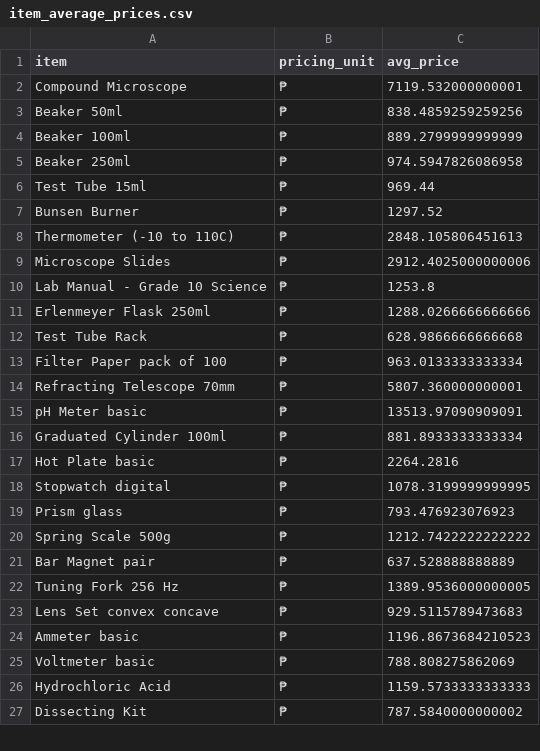
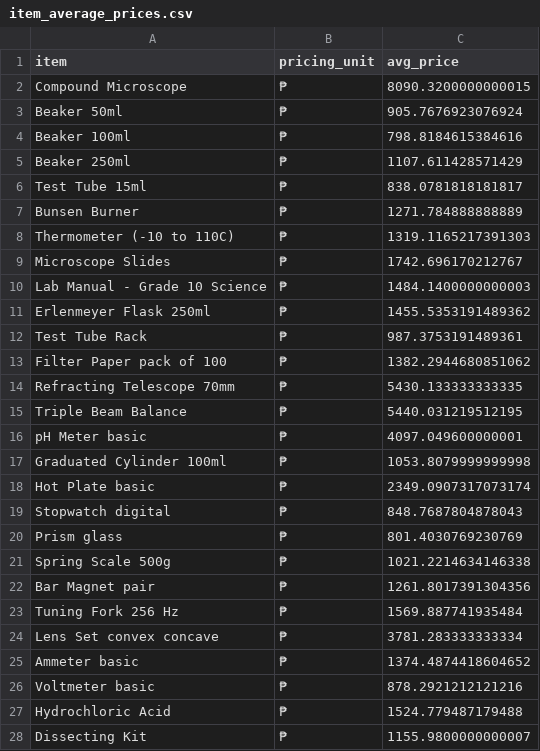
Before and after one commit to gabegtrrz/WatchdogAI, a CSV file: data/item_average_prices.csv, drawn as a sheet; only a part is shown; the diff covers the shown part only.

```diff
--- a/data/item_average_prices.csv
+++ b/data/item_average_prices.csv
@@ -1,27 +1,28 @@
 item,pricing_unit,avg_price
-Compound Microscope,₱,7119.532000000001
-Beaker 50ml,₱,838.4859259259256
-Beaker 100ml,₱,889.2799999999999
-Beaker 250ml,₱,974.5947826086958
-Test Tube 15ml,₱,969.44
-Bunsen Burner,₱,1297.52
-Thermometer (-10 to 110C),₱,2848.105806451613
-Microscope Slides,₱,2912.4025000000006
-Lab Manual - Grade 10 Science,₱,1253.8
-Erlenmeyer Flask 250ml,₱,1288.0266666666666
-Test Tube Rack,₱,628.9866666666668
-Filter Paper pack of 100,₱,963.0133333333334
-Refracting Telescope 70mm,₱,5807.360000000001
-pH Meter basic,₱,13513.97090909091
-Graduated Cylinder 100ml,₱,881.8933333333334
-Hot Plate basic,₱,2264.2816
-Stopwatch digital,₱,1078.3199999999995
-Prism glass,₱,793.476923076923
-Spring Scale 500g,₱,1212.7422222222222
-Bar Magnet pair,₱,637.528888888889
-Tuning Fork 256 Hz,₱,1389.9536000000005
-Lens Set convex concave,₱,929.5115789473683
-Ammeter basic,₱,1196.8673684210523
-Voltmeter basic,₱,788.808275862069
-Hydrochloric Acid,₱,1159.5733333333333
-Dissecting Kit,₱,787.5840000000002
+Compound Microscope,₱,8090.3200000000015
+Beaker 50ml,₱,905.7676923076924
+Beaker 100ml,₱,798.8184615384616
+Beaker 250ml,₱,1107.611428571429
+Test Tube 15ml,₱,838.0781818181817
+Bunsen Burner,₱,1271.784888888889
+Thermometer (-10 to 110C),₱,1319.1165217391303
+Microscope Slides,₱,1742.696170212767
+Lab Manual - Grade 10 Science,₱,1484.1400000000003
+Erlenmeyer Flask 250ml,₱,1455.5353191489362
+Test Tube Rack,₱,987.3753191489361
+Filter Paper pack of 100,₱,1382.2944680851062
+Refracting Telescope 70mm,₱,5430.133333333335
+Triple Beam Balance,₱,5440.031219512195
+pH Meter basic,₱,4097.049600000001
+Graduated Cylinder 100ml,₱,1053.8079999999998
+Hot Plate basic,₱,2349.0907317073174
+Stopwatch digital,₱,848.7687804878043
+Prism glass,₱,801.4030769230769
+Spring Scale 500g,₱,1021.2214634146338
+Bar Magnet pair,₱,1261.8017391304356
+Tuning Fork 256 Hz,₱,1569.887741935484
+Lens Set convex concave,₱,3781.283333333334
+Ammeter basic,₱,1374.4874418604652
+Voltmeter basic,₱,878.2921212121216
+Hydrochloric Acid,₱,1524.779487179488
+Dissecting Kit,₱,1155.9800000000007
```
Also changed, not shown: 2 added rows and 16 edited cells elsewhere in this file, 1 other file.
